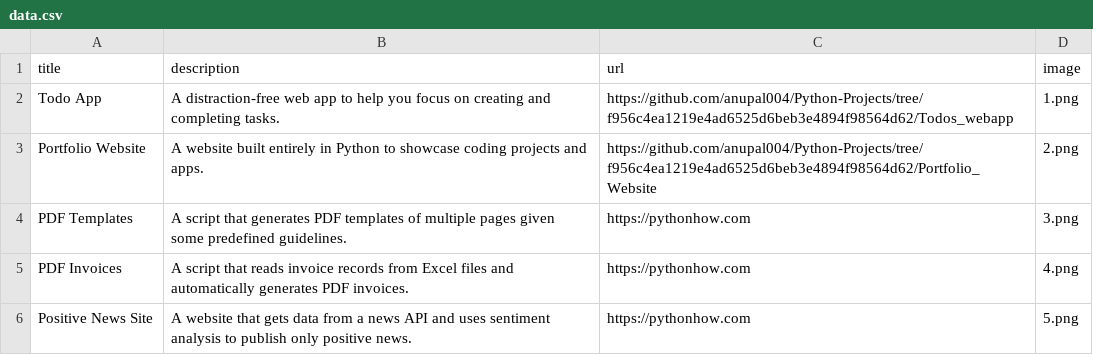
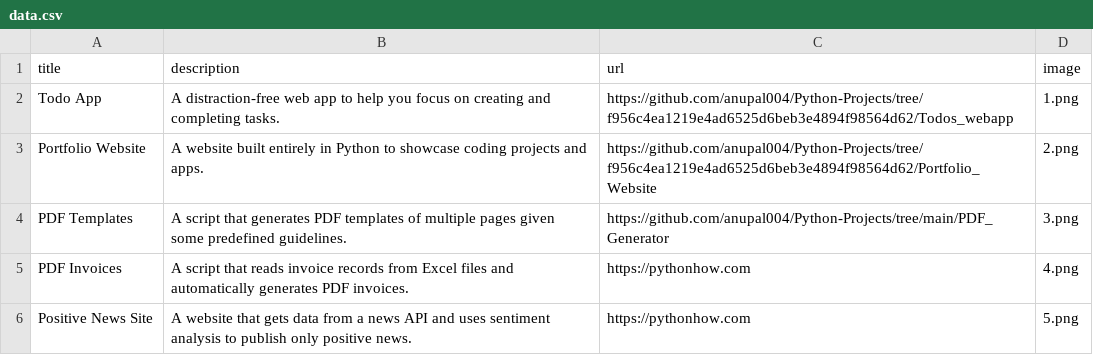
Before and after one commit to anupal004/Python-Projects, a CSV file: Portfolio_Website/data.csv, drawn as a sheet; only a part is shown.

Commit message:
Add PDF Generator github link.

```diff
--- a/Portfolio_Website/data.csv
+++ b/Portfolio_Website/data.csv
@@ -3,3 +3,3 @@ Todo App;A distraction-free web app to help you focus on creating and completing
 Portfolio Website;A website built entirely in Python to showcase coding projects and apps.;https://github.com/anupal004/Python-Projects/tree/f956c4ea1219e4ad6525d6beb3e4894f98564d62/Portfolio_Website;2.png
-PDF Templates;A script that generates PDF templates of multiple pages given some predefined guidelines.;https://pythonhow.com;3.png
+PDF Templates;A script that generates PDF templates of multiple pages given some predefined guidelines.;https://github.com/anupal004/Python-Projects/tree/main/PDF_Generator;3.png
 PDF Invoices;A script that reads invoice records from Excel files and automatically generates PDF invoices.;https://pythonhow.com;4.png
```
